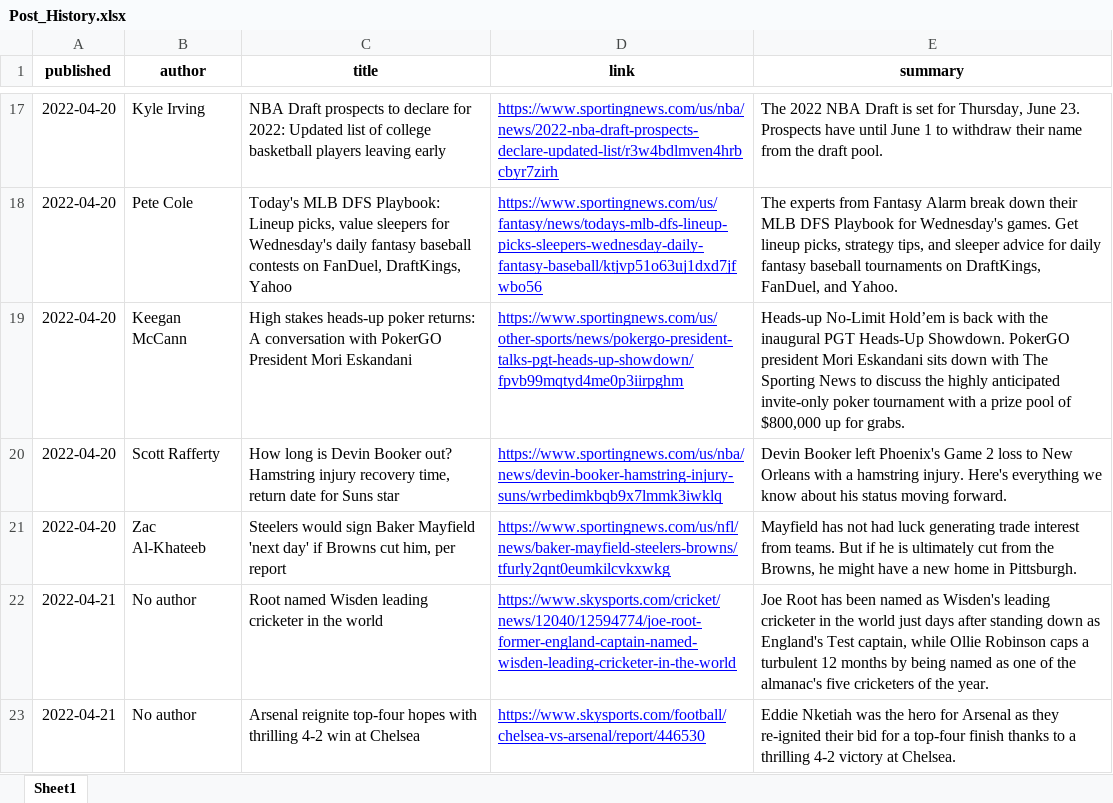
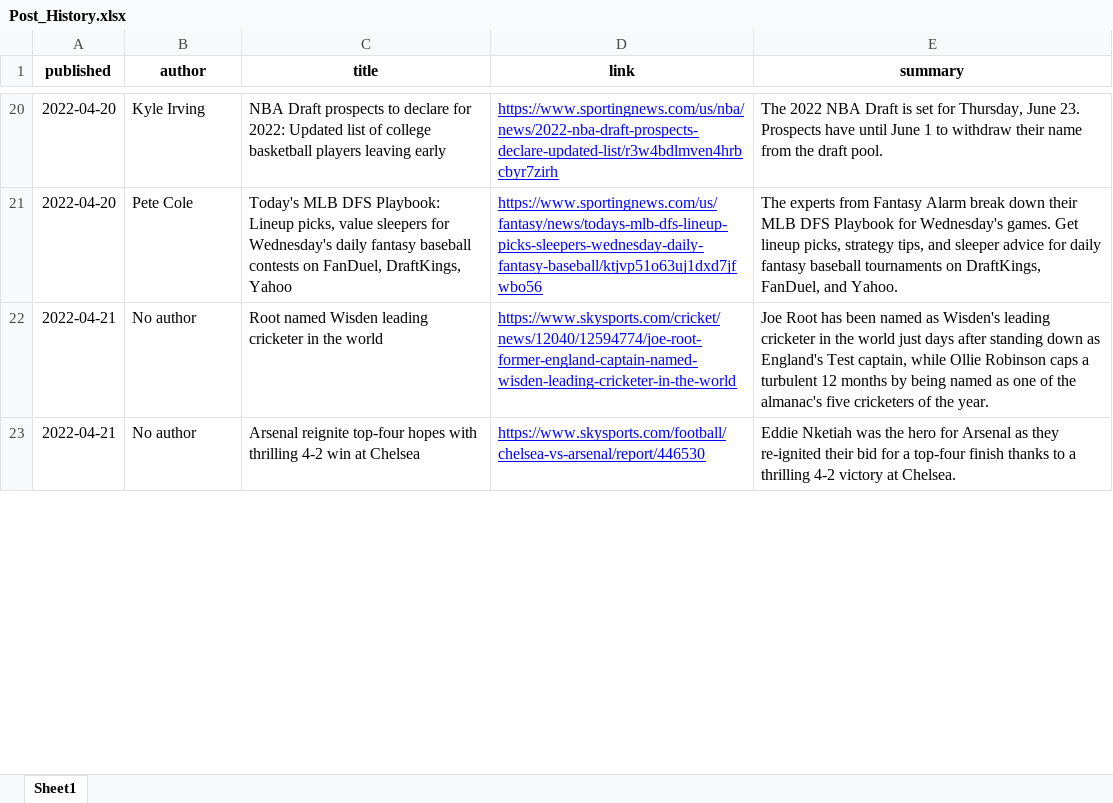
Before and after one commit to DRK-SPODIO/streamlit-example, an Excel workbook: Post_History.xlsx, sheet Sheet1, drawn as a sheet; only a part is shown, gaps mark what is left out; values as stored, in another font and other column widths than the file's, no borders; removed rows and columns are numbered as before the commit, all else as after; the diff covers the shown part only; the diff names each change by its address in the sheet, - before the commit and + after, or states it on an @@ line.

```diff
--- a/Post_History.xlsx (sheet Sheet1)
+++ b/Post_History.xlsx (sheet Sheet1)
-row 19: 2022-04-20 | Keegan McCann | High stakes heads-up poker returns: A conversation with PokerGO President Mori Eskandani | https://www.sportingnews.com/us/other-sports/news/pokergo-president-talks-pgt-heads-up-showdown/fpvb99mqtyd4me0p3iirpghm | Heads-up No-Limit Hold’em is back with the inaugural PGT Heads-Up Showdown. PokerGO president Mori Eskandani sits down with The Sporting News to discuss the highly anticipated invite-only poker tournament with a prize pool of $800,000 up for grabs.
-row 20: 2022-04-20 | Scott Rafferty | How long is Devin Booker out? Hamstring injury recovery time, return date for Suns star | https://www.sportingnews.com/us/nba/news/devin-booker-hamstring-injury-suns/wrbedimkbqb9x7lmmk3iwklq | Devin Booker left Phoenix's Game 2 loss to New Orleans with a hamstring injury. Here's everything we know about his status moving forward.
-row 21: 2022-04-20 | Zac Al-Khateeb | Steelers would sign Baker Mayfield 'next day' if Browns cut him, per report | https://www.sportingnews.com/us/nfl/news/baker-mayfield-steelers-browns/tfurly2qnt0eumkilcvkxwkg | Mayfield has not had luck generating trade interest from teams. But if he is ultimately cut from the Browns, he might have a new home in Pittsburgh.
```
Also changed, not shown: 121 added rows, 23 removed rows, 1 moved row and 20 edited cells elsewhere in this sheet.
